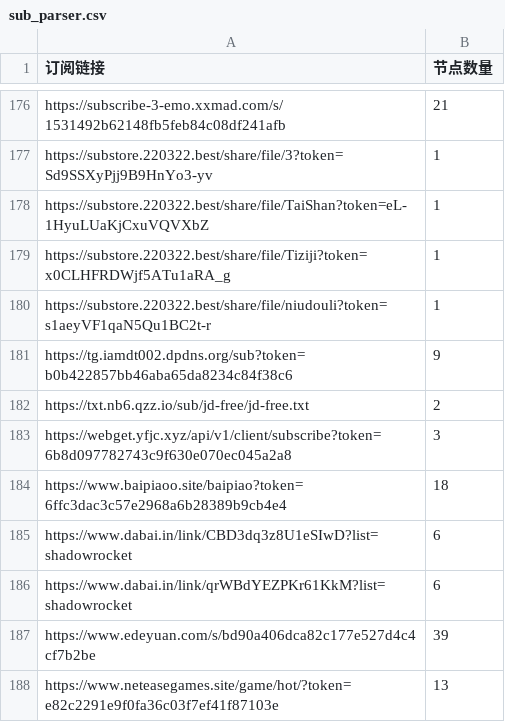
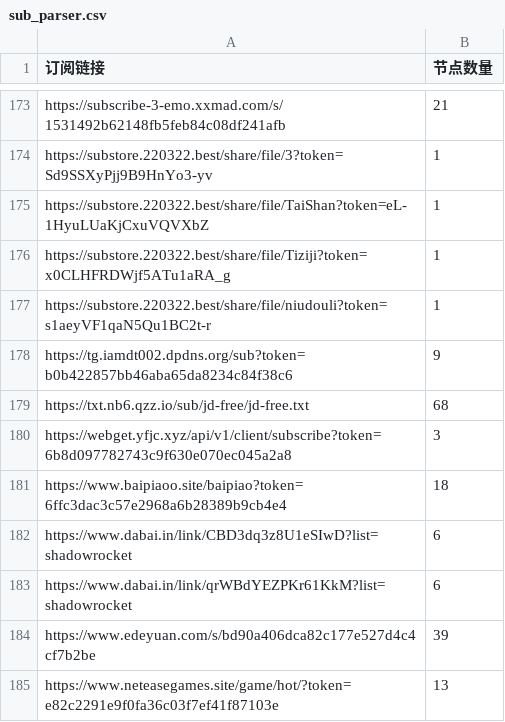
Before and after one commit to ipenwrt/crawler, a CSV file: sub_parser.csv, drawn as a sheet; only a part is shown, gaps mark what is left out; the diff covers the shown part only.

```diff
--- a/sub_parser.csv
+++ b/sub_parser.csv
@@ -181,3 +178,3 @@ https://substore.220322.best/share/file/niudouli?token=s1aeyVF1qaN5Qu1BC2t-r,1
 https://tg.iamdt002.dpdns.org/sub?token=b0b422857bb46aba65da8234c84f38c6,9
-https://txt.nb6.qzz.io/sub/jd-free/jd-free.txt,2
+https://txt.nb6.qzz.io/sub/jd-free/jd-free.txt,68
 https://webget.yfjc.xyz/api/v1/client/subscribe?token=6b8d097782743c9f630e070ec045a2a8,3
```
Also changed, not shown: 2 added rows, 6 removed rows and 6 edited cells elsewhere in this file, 3 other files.
